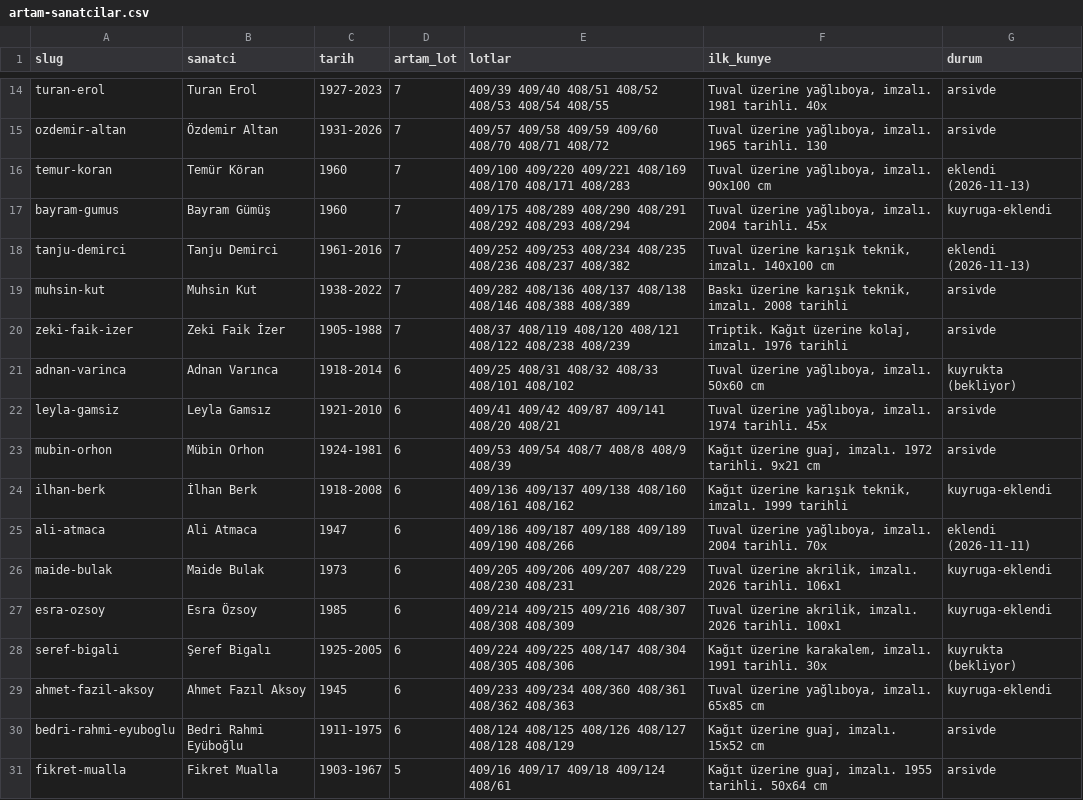
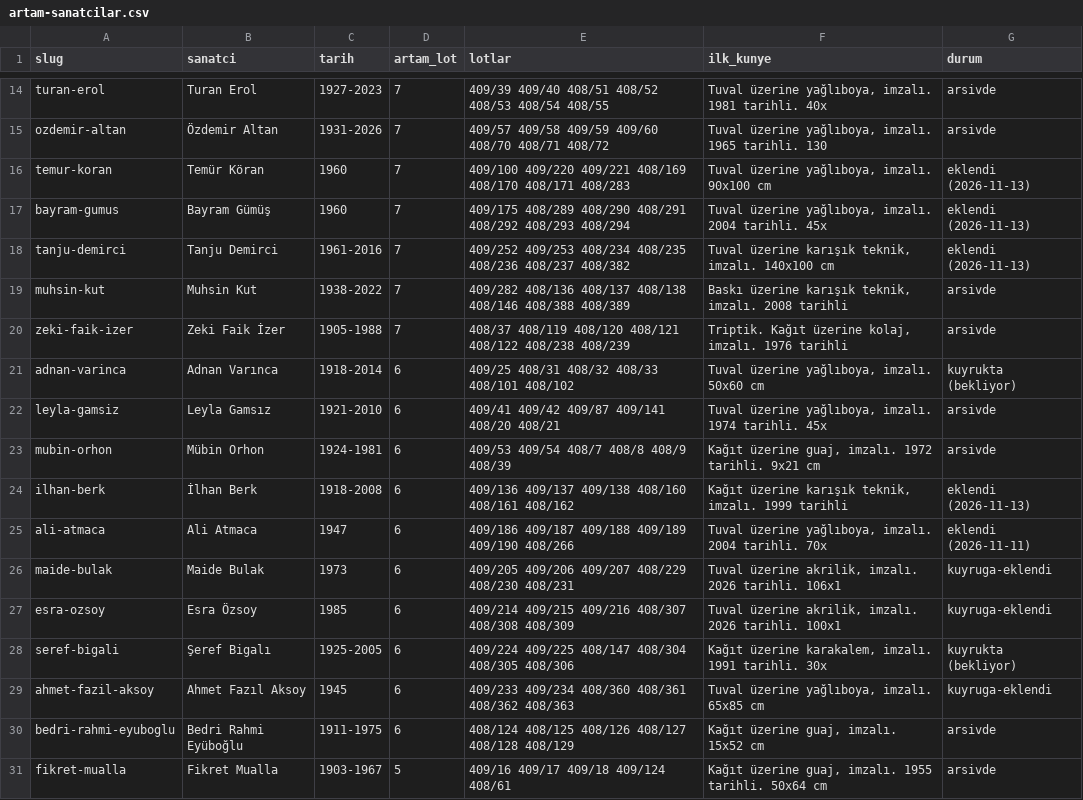
Before and after one commit to occiftci-ux/artvela-site, a CSV file: arastirma/artam-sanatcilar.csv, drawn as a sheet; only a part is shown, gaps mark what is left out.

```diff
--- a/arastirma/artam-sanatcilar.csv
+++ b/arastirma/artam-sanatcilar.csv
@@ -16,3 +16,3 @@ ozdemir-altan,Özdemir Altan,1931-2026,7,409/57 409/58 409/59 409/60 408/70 408/
 temur-koran,Temür Köran,1960,7,409/100 409/220 409/221 408/169 408/170 408/171 408/283,"Tuval üzerine yağlıboya, imzalı. 90x100 cm",eklendi (2026-11-13)
-bayram-gumus,Bayram Gümüş,1960,7,409/175 408/289 408/290 408/291 408/292 408/293 408/294,"Tuval üzerine yağlıboya, imzalı. 2004 tarihli. 45x",kuyruga-eklendi
+bayram-gumus,Bayram Gümüş,1960,7,409/175 408/289 408/290 408/291 408/292 408/293 408/294,"Tuval üzerine yağlıboya, imzalı. 2004 tarihli. 45x",eklendi (2026-11-13)
 tanju-demirci,Tanju Demirci,1961-2016,7,409/252 409/253 408/234 408/235 408/236 408/237 408/382,"Tuval üzerine karışık teknik, imzalı. 140x100 cm",eklendi (2026-11-13)
@@ -23,3 +23,3 @@ leyla-gamsiz,Leyla Gamsız,1921-2010,6,409/41 409/42 409/87 409/141 408/20 408/2
 mubin-orhon,Mübin Orhon,1924-1981,6,409/53 409/54 408/7 408/8 408/9 408/39,"Kağıt üzerine guaj, imzalı. 1972 tarihli. 9x21 cm ",arsivde
-ilhan-berk,İlhan Berk,1918-2008,6,409/136 409/137 409/138 408/160 408/161 408/162,"Kağıt üzerine karışık teknik, imzalı. 1999 tarihli",kuyruga-eklendi
+ilhan-berk,İlhan Berk,1918-2008,6,409/136 409/137 409/138 408/160 408/161 408/162,"Kağıt üzerine karışık teknik, imzalı. 1999 tarihli",eklendi (2026-11-13)
 ali-atmaca,Ali Atmaca,1947,6,409/186 409/187 409/188 409/189 409/190 408/266,"Tuval üzerine yağlıboya, imzalı. 2004 tarihli. 70x",eklendi (2026-11-11)
```
Also changed, not shown: arastirma/kuyruk.csv, arastirma/sanatcilar.csv, 6 other files.
